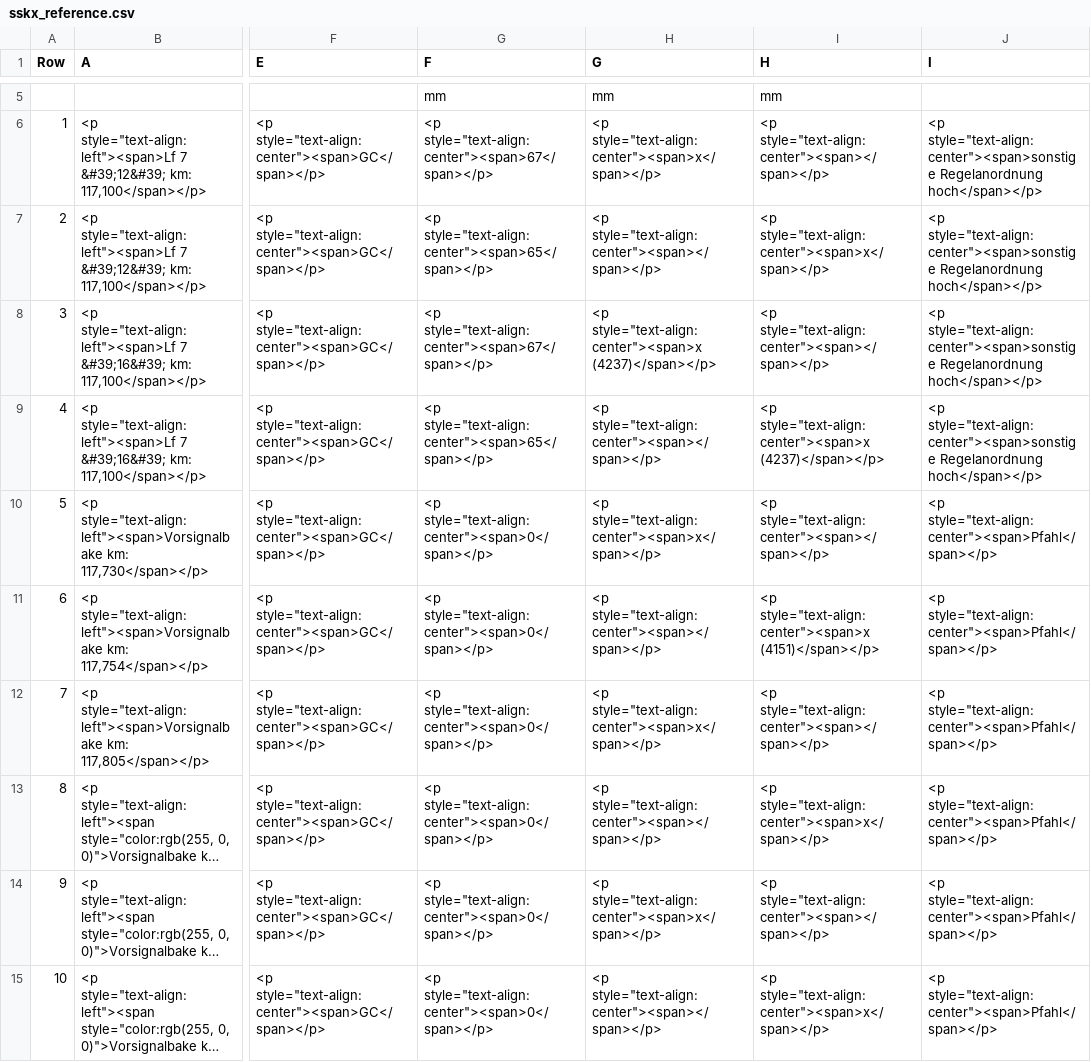
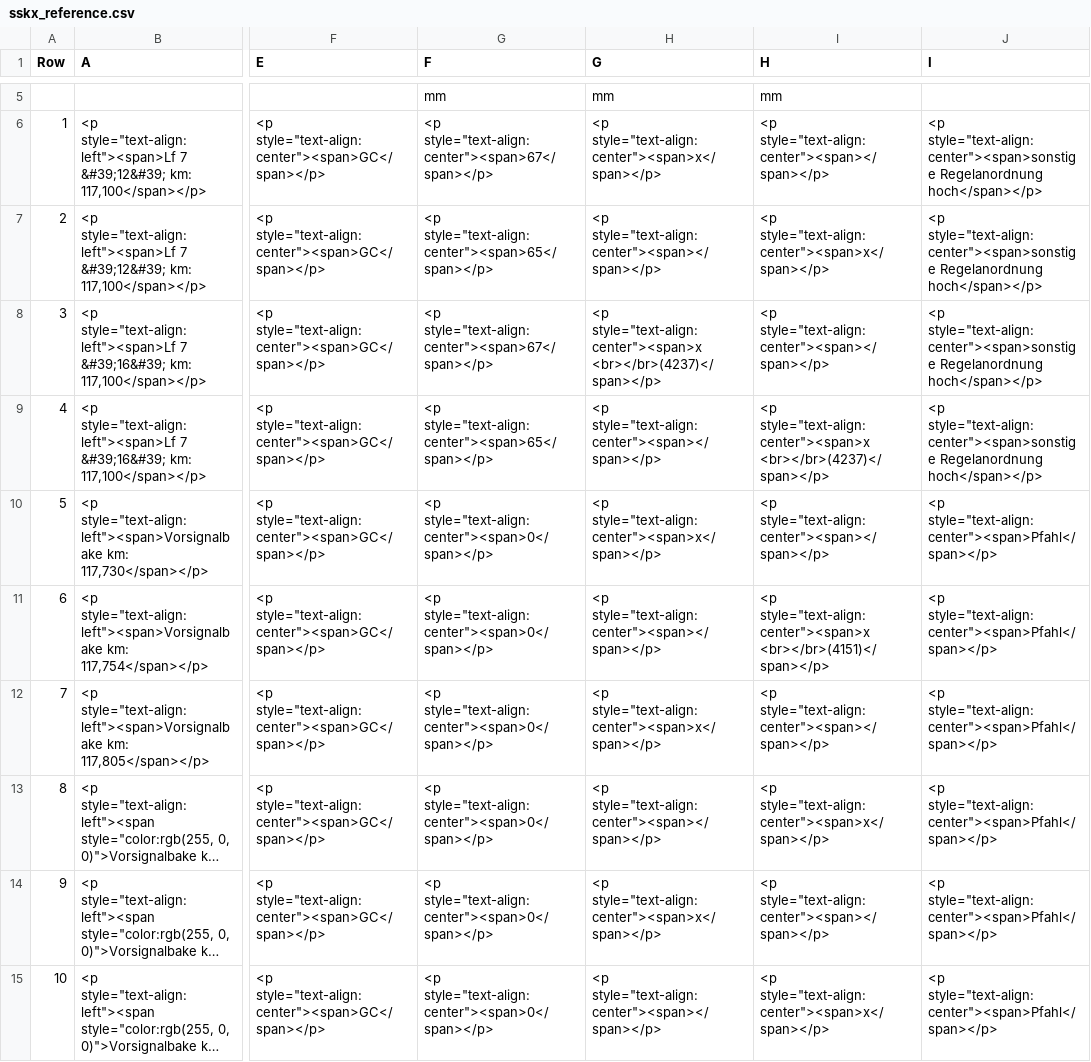
Before and after one commit to eclipse-set/set, a CSV file: java/bundles/org.eclipse.set.swtbot/test_res/table_reference/pphn_1_10_0_3/diffState/sskx_reference.csv, drawn as a sheet; only a part is shown, gaps mark what is left out; long unchanged cells end in …; ↵ is a line break in a cell; the diff covers the shown part only; the diff names each change by its address in the sheet, - before the commit and + after, or states it on an @@ line.

Commit message:
Update table reference

```diff
--- a/java/bundles/org.eclipse.set.swtbot/test_res/table_reference/pphn_1_10_0_3/diffState/sskx_reference.csv
+++ b/java/bundles/org.eclipse.set.swtbot/test_res/table_reference/pphn_1_10_0_3/diffState/sskx_reference.csv
-H8 (G): <p style="text-align:center"><span>x (4237)</span></p>
+H8 (G): <p style="text-align:center"><span>x ↵ <br></br>(4237)</span></p>
-I9 (H): <p style="text-align:center"><span>x (4237)</span></p>
+I9 (H): <p style="text-align:center"><span>x ↵ <br></br>(4237)</span></p>
-I11 (H): <p style="text-align:center"><span>x (4151)</span></p>
+I11 (H): <p style="text-align:center"><span>x ↵ <br></br>(4151)</span></p>
```
Also changed, not shown: 23 edited cells elsewhere in this file, java/bundles/org.eclipse.set.swtbot/test_res/table_reference/pphn_1_10_0_3/ESTW-A Linksdorf/sskx_reference.csv, java/bundles/org.eclipse.set.swtbot/test_res/table_reference/pphn_1_10_0_3/ESTW-A P-Hausen/sskx_reference.csv, 5 other files.
